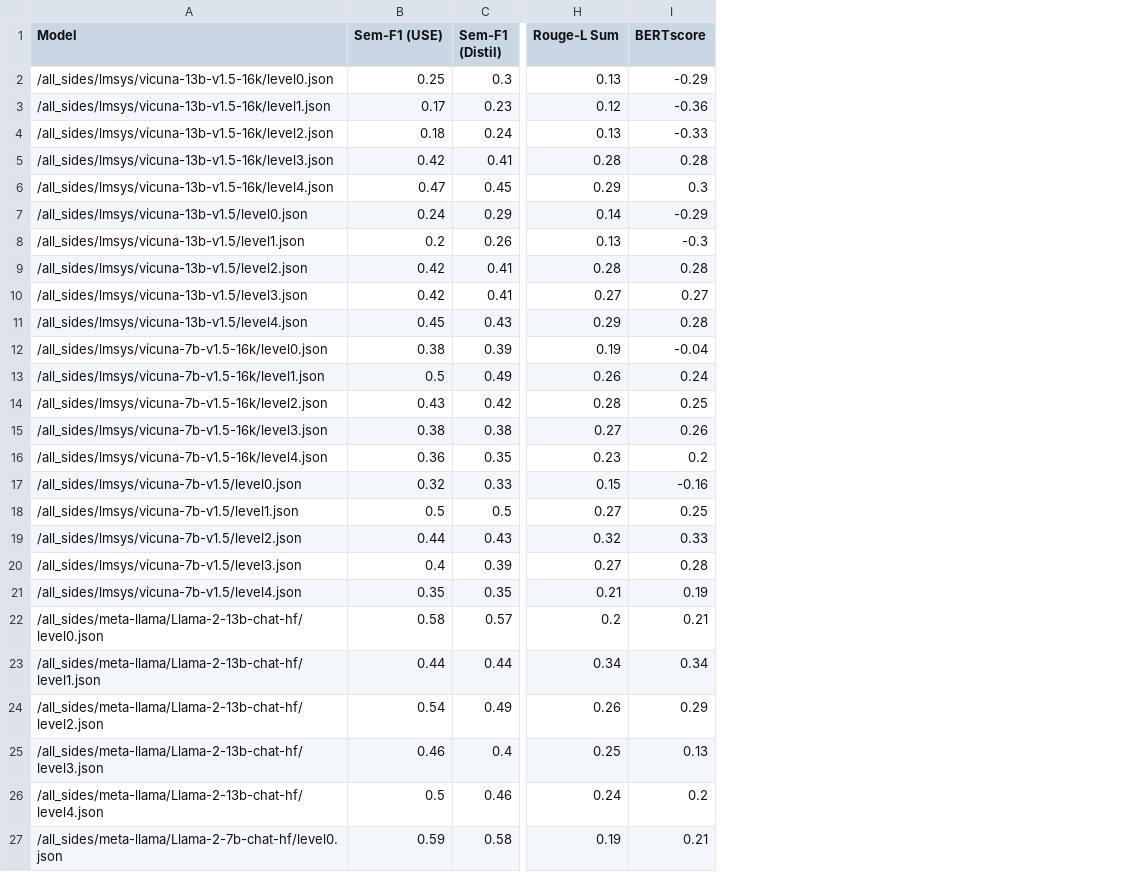
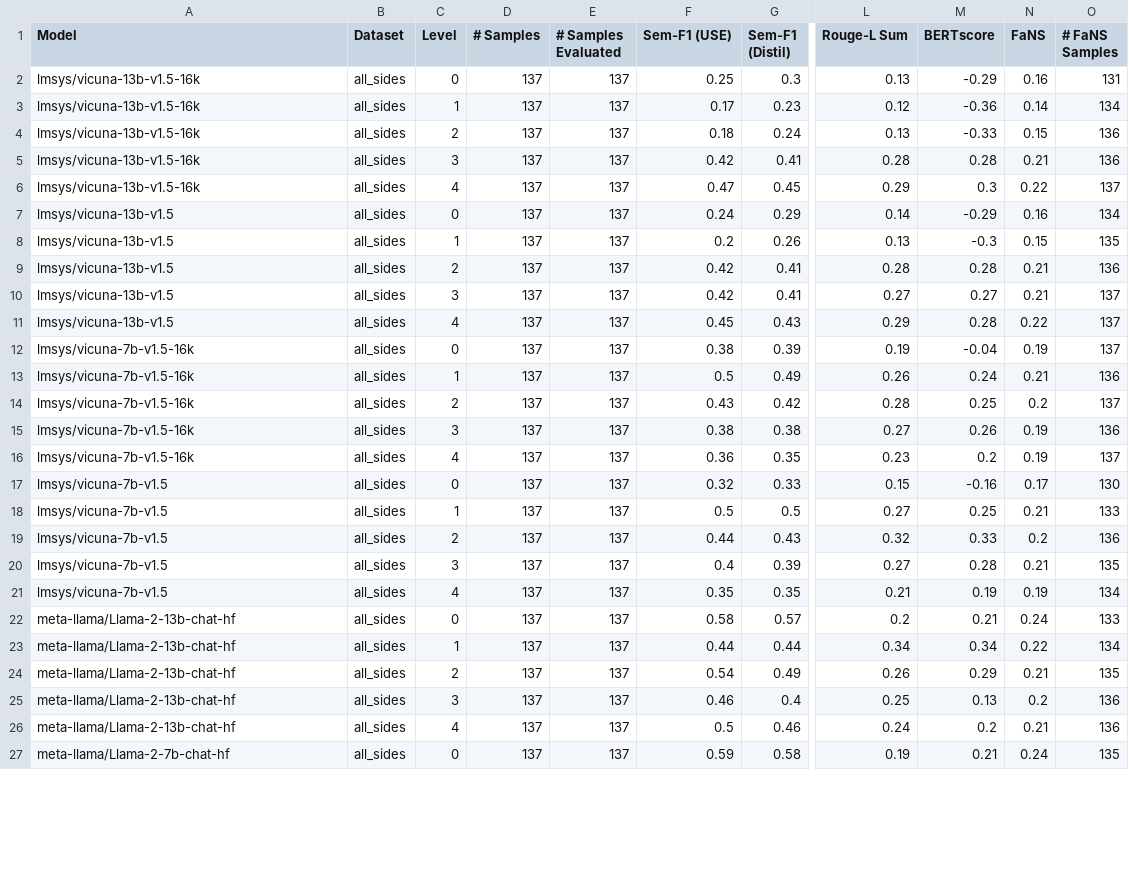
Before and after one commit to jmsalvador2395/llm_results_plot, a CSV file: results.csv, drawn as a sheet; only a part is shown, gaps mark what is left out; the diff covers the shown part only; the diff names each change by its address in the sheet, - before the commit and + after, or states it on an @@ line.

Commit message:
added procedure to plot maximum of each score per model

```diff
--- a/results.csv
+++ b/results.csv
+column B (Dataset), rows 2-27: all all_sides
+column C (Level), rows 2-27: 0 | 1 | 2 | 3 | 4 | 0 | 1 | 2 | 3 | 4 | 0 | 1 | 2 | 3 | 4 | 0 | 1 | 2 | 3 | 4 | 0 | 1 | 2 | 3 | 4 | 0
+column D (# Samples), rows 2-27: all 137
+column E (# Samples Evaluated), rows 2-27: all 137
+column N (FaNS), rows 2-27: 0.16 | 0.14 | 0.15 | 0.21 | 0.22 | 0.16 | 0.15 | 0.21 | 0.21 | 0.22 | 0.19 | 0.21 | 0.2 | 0.19 | 0.19 | 0.17 | 0.21 | 0.2 | 0.21 | 0.19 | 0.24 | 0.22 | 0.21 | 0.2 | 0.21 | 0.24
+column O (# FaNS Samples), rows 2-27: 131 | 134 | 136 | 136 | 137 | 134 | 135 | 136 | 137 | 137 | 137 | 136 | 137 | 136 | 137 | 130 | 133 | 136 | 135 | 134 | 133 | 134 | 135 | 136 | 136 | 135
-A2 (Model): /all_sides/lmsys/vicuna-13b-v1.5-16k/level0.json
+A2 (Model): lmsys/vicuna-13b-v1.5-16k
-A3 (Model): /all_sides/lmsys/vicuna-13b-v1.5-16k/level1.json
+A3 (Model): lmsys/vicuna-13b-v1.5-16k
-A4 (Model): /all_sides/lmsys/vicuna-13b-v1.5-16k/level2.json
+A4 (Model): lmsys/vicuna-13b-v1.5-16k
-A5 (Model): /all_sides/lmsys/vicuna-13b-v1.5-16k/level3.json
+A5 (Model): lmsys/vicuna-13b-v1.5-16k
-A6 (Model): /all_sides/lmsys/vicuna-13b-v1.5-16k/level4.json
+A6 (Model): lmsys/vicuna-13b-v1.5-16k
-A7 (Model): /all_sides/lmsys/vicuna-13b-v1.5/level0.json
+A7 (Model): lmsys/vicuna-13b-v1.5
-A8 (Model): /all_sides/lmsys/vicuna-13b-v1.5/level1.json
+A8 (Model): lmsys/vicuna-13b-v1.5
-A9 (Model): /all_sides/lmsys/vicuna-13b-v1.5/level2.json
+A9 (Model): lmsys/vicuna-13b-v1.5
-A10 (Model): /all_sides/lmsys/vicuna-13b-v1.5/level3.json
+A10 (Model): lmsys/vicuna-13b-v1.5
-A11 (Model): /all_sides/lmsys/vicuna-13b-v1.5/level4.json
+A11 (Model): lmsys/vicuna-13b-v1.5
-A12 (Model): /all_sides/lmsys/vicuna-7b-v1.5-16k/level0.json
+A12 (Model): lmsys/vicuna-7b-v1.5-16k
-A13 (Model): /all_sides/lmsys/vicuna-7b-v1.5-16k/level1.json
+A13 (Model): lmsys/vicuna-7b-v1.5-16k
-A14 (Model): /all_sides/lmsys/vicuna-7b-v1.5-16k/level2.json
+A14 (Model): lmsys/vicuna-7b-v1.5-16k
-A15 (Model): /all_sides/lmsys/vicuna-7b-v1.5-16k/level3.json
+A15 (Model): lmsys/vicuna-7b-v1.5-16k
-A16 (Model): /all_sides/lmsys/vicuna-7b-v1.5-16k/level4.json
+A16 (Model): lmsys/vicuna-7b-v1.5-16k
-A17 (Model): /all_sides/lmsys/vicuna-7b-v1.5/level0.json
+A17 (Model): lmsys/vicuna-7b-v1.5
-A18 (Model): /all_sides/lmsys/vicuna-7b-v1.5/level1.json
+A18 (Model): lmsys/vicuna-7b-v1.5
-A19 (Model): /all_sides/lmsys/vicuna-7b-v1.5/level2.json
+A19 (Model): lmsys/vicuna-7b-v1.5
-A20 (Model): /all_sides/lmsys/vicuna-7b-v1.5/level3.json
+A20 (Model): lmsys/vicuna-7b-v1.5
-A21 (Model): /all_sides/lmsys/vicuna-7b-v1.5/level4.json
+A21 (Model): lmsys/vicuna-7b-v1.5
-A22 (Model): /all_sides/meta-llama/Llama-2-13b-chat-hf/level0.json
+A22 (Model): meta-llama/Llama-2-13b-chat-hf
-A23 (Model): /all_sides/meta-llama/Llama-2-13b-chat-hf/level1.json
+A23 (Model): meta-llama/Llama-2-13b-chat-hf
-A24 (Model): /all_sides/meta-llama/Llama-2-13b-chat-hf/level2.json
+A24 (Model): meta-llama/Llama-2-13b-chat-hf
-A25 (Model): /all_sides/meta-llama/Llama-2-13b-chat-hf/level3.json
+A25 (Model): meta-llama/Llama-2-13b-chat-hf
-A26 (Model): /all_sides/meta-llama/Llama-2-13b-chat-hf/level4.json
+A26 (Model): meta-llama/Llama-2-13b-chat-hf
-A27 (Model): /all_sides/meta-llama/Llama-2-7b-chat-hf/level0.json
+A27 (Model): meta-llama/Llama-2-7b-chat-hf
```
Also changed, not shown: 74 edited cells elsewhere in this file, 1 other file.
